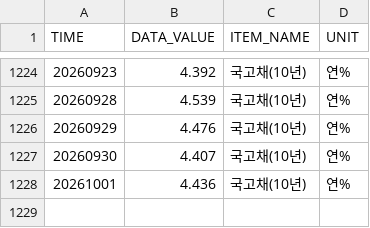
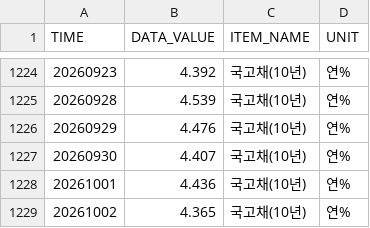
Before and after one commit to kihyunoh0317-dotcom/kho, a CSV file: ecos_ktb_10y.csv, drawn as a sheet; only a part is shown, gaps mark what is left out; the diff names each change by its address in the sheet, - before the commit and + after, or states it on an @@ line.

```diff
--- a/ecos_ktb_10y.csv
+++ b/ecos_ktb_10y.csv
+row 1229: 20261002 | 4.365 | 국고채(10년) | 연%
```
Also changed, not shown: ecos_corp_aa_3y.csv, ecos_ktb_3y.csv, 5 other files.
